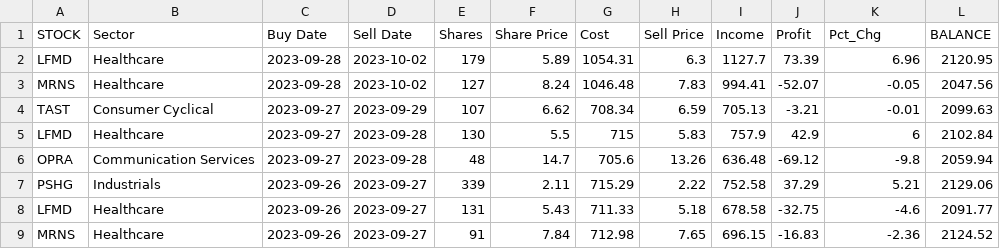
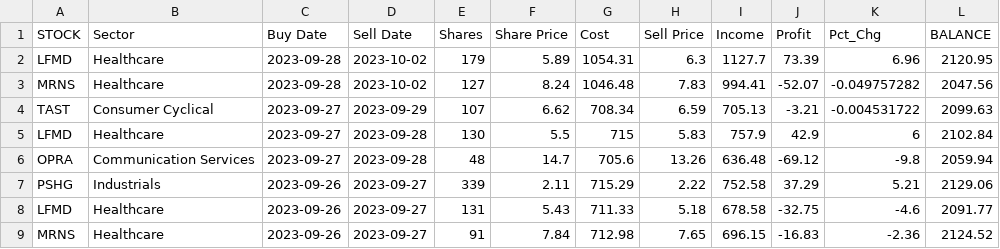
Before and after one commit to p-norris/swing_trades, a CSV file: src/history.csv, drawn as a sheet; only a part is shown.

Commit message:
updating file

```diff
--- a/src/history.csv
+++ b/src/history.csv
@@ -2,4 +2,4 @@ STOCK,Sector,Buy Date,Sell Date,Shares,Share Price,Cost,Sell Price,Income,Profit
 LFMD,Healthcare,2023-09-28,2023-10-02,179,5.89,1054.31,6.3,1127.7,73.39,6.96,2120.95
-MRNS,Healthcare,2023-09-28,2023-10-02,127,8.24,1046.48,7.83,994.41,-52.07,-0.05,2047.56
-TAST,Consumer Cyclical,2023-09-27,2023-09-29,107,6.62,708.34,6.59,705.13,-3.21,-0.01,2099.63
+MRNS,Healthcare,2023-09-28,2023-10-02,127,8.24,1046.48,7.83,994.41,-52.07,-0.049757282,2047.56
+TAST,Consumer Cyclical,2023-09-27,2023-09-29,107,6.62,708.34,6.59,705.13,-3.21,-0.004531722,2099.63
 LFMD,Healthcare,2023-09-27,2023-09-28,130,5.5,715,5.83,757.9,42.9,6,2102.84
```
